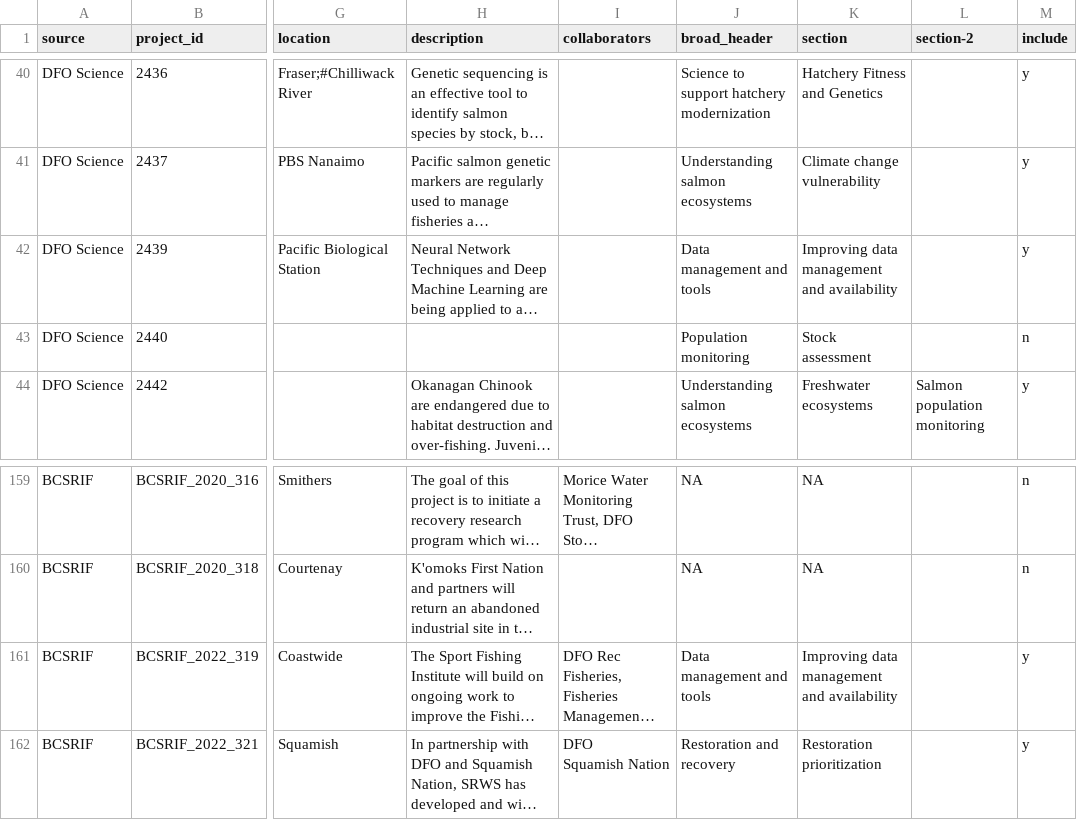
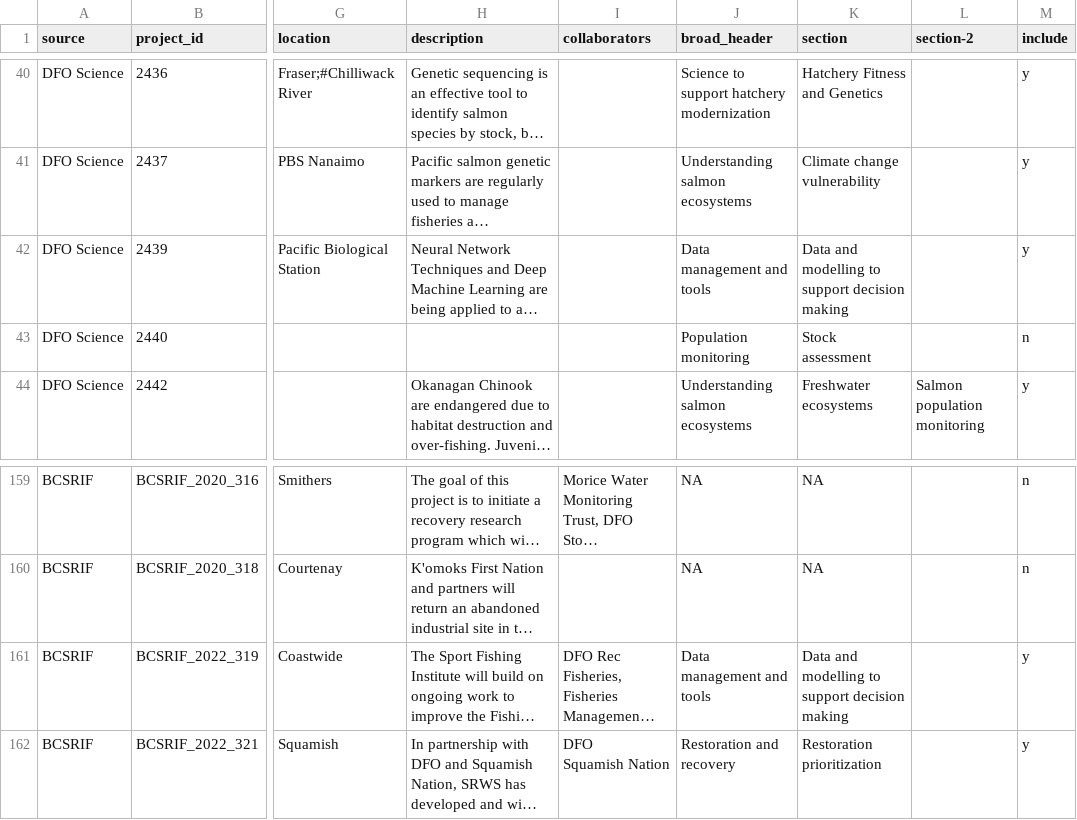
Before and after one commit to ennsjoe/PSSI-final-tech-report, a CSV file: data/raw/report_project_list.csv, drawn as a sheet; only a part is shown, gaps mark what is left out; long unchanged cells end in …; the diff names each change by its address in the sheet, - before the commit and + after, or states it on an @@ line.

Commit message:
headers update, project list edits for sections

```diff
--- a/data/raw/report_project_list.csv
+++ b/data/raw/report_project_list.csv
-K42 (section): Improving data management and availability
+K42 (section): Data and modelling to support decision making
-K161 (section): Improving data management and availability
+K161 (section): Data and modelling to support decision making
```
Also changed, not shown: 2 other files.
